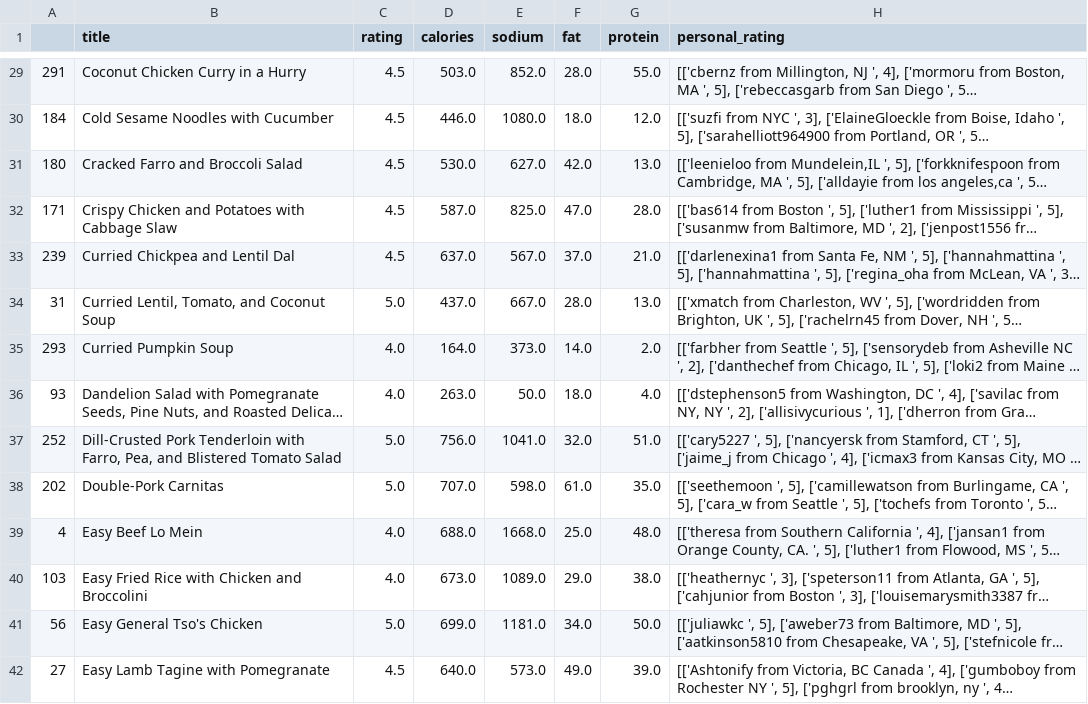
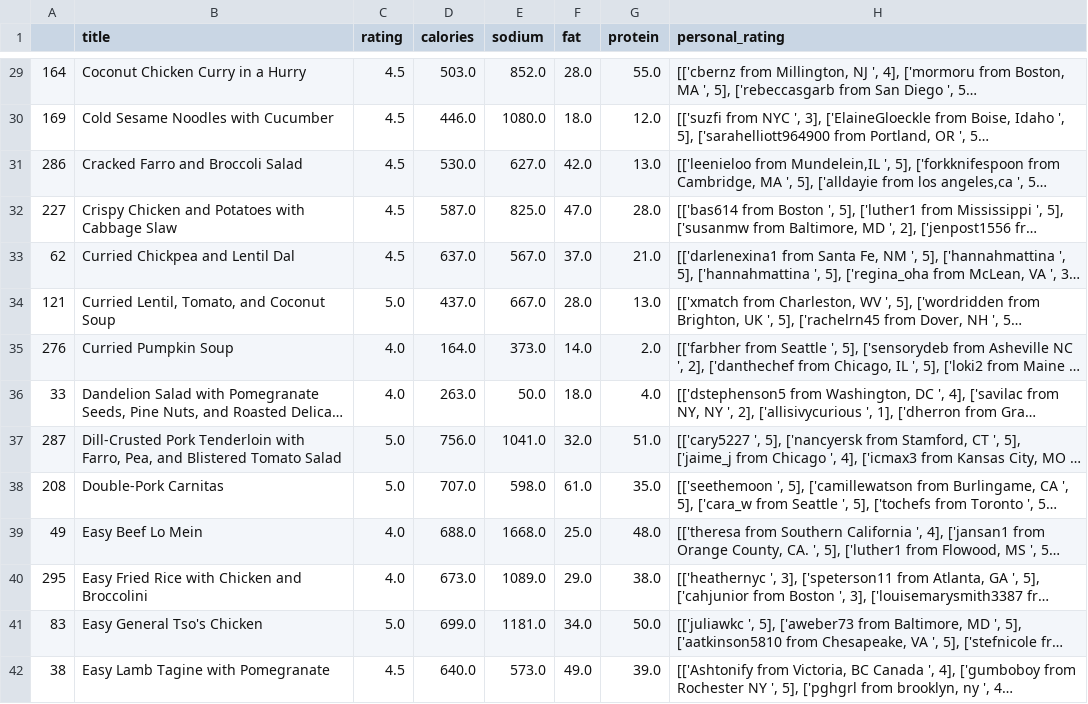
Before and after one commit to JianhangYin/ToolBox, a CSV file: resource/meal_problem/nutrition_info.csv, drawn as a sheet; only a part is shown, gaps mark what is left out; long unchanged cells end in …; the diff covers the shown part only; the diff names each change by its address in the sheet, - before the commit and + after, or states it on an @@ line.

```diff
--- a/resource/meal_problem/nutrition_info.csv
+++ b/resource/meal_problem/nutrition_info.csv
-A29: 291
+A29: 164
-A30: 184
+A30: 169
-A31: 180
+A31: 286
-A32: 171
+A32: 227
-A33: 239
+A33: 62
-A34: 31
+A34: 121
-A35: 293
+A35: 276
-A36: 93
+A36: 33
-A37: 252
+A37: 287
-A38: 202
+A38: 208
-A39: 4
+A39: 49
-A40: 103
+A40: 295
-A41: 56
+A41: 83
-A42: 27
+A42: 38
```
Also changed, not shown: 121 edited cells elsewhere in this file, 7 other files.
